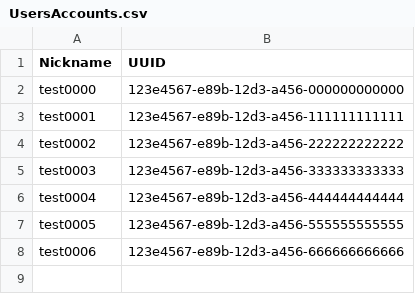
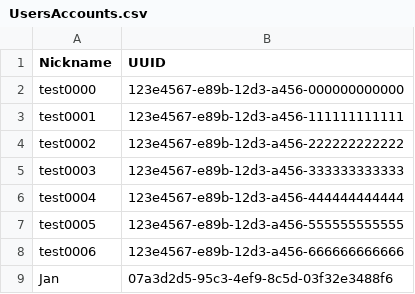
Before and after one commit to JanPfenning/AdvancedSoftwareEngineeringSplit, a CSV file: mock_Data/UsersAccounts.csv, drawn as a sheet; the diff names each change by its address in the sheet, - before the commit and + after, or states it on an @@ line.

Commit message:
add usecase to register new user

```diff
--- a/mock_Data/UsersAccounts.csv
+++ b/mock_Data/UsersAccounts.csv
+row 9: Jan | 07a3d2d5-95c3-4ef9-8c5d-03f32e3488f6
```
Also changed, not shown: mock_Data/Accounts.csv, 5 other files.
